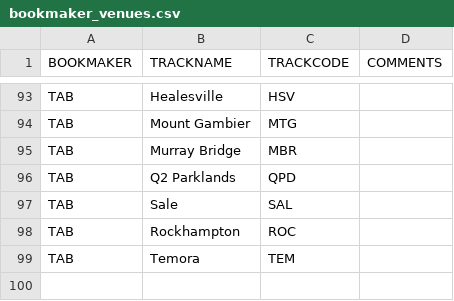
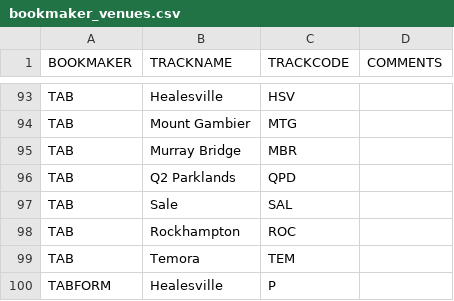
Before and after one commit to Tropilacc/GreyhoundMonitor, a CSV file: data/bookmaker_venues.csv, drawn as a sheet; only a part is shown, gaps mark what is left out; the diff names each change by its address in the sheet, - before the commit and + after, or states it on an @@ line.

Commit message:
Add Healesville TAB Form venue mapping

```diff
--- a/data/bookmaker_venues.csv
+++ b/data/bookmaker_venues.csv
+row 100: TABFORM | Healesville | P
```
